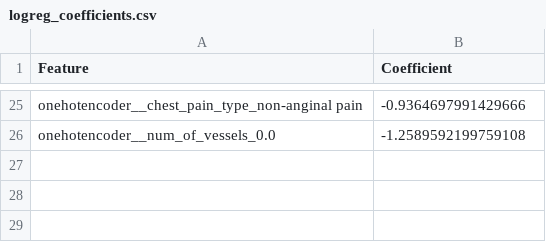
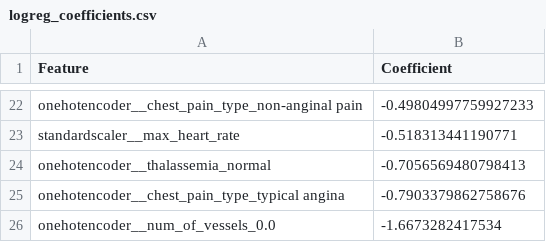
Before and after one commit to UBC-MDS/DSCI522-2425-25-heart_disease_predictor, a CSV file: results/tables/logistic_regression/logreg_coefficients.csv, drawn as a sheet; only a part is shown, gaps mark what is left out; addresses are those after the commit; the diff covers the shown part only; the diff names each change by its address in the sheet, - before the commit and + after, or states it on an @@ line.

Commit message:
Update model results

```diff
--- a/results/tables/logistic_regression/logreg_coefficients.csv
+++ b/results/tables/logistic_regression/logreg_coefficients.csv
-B22 (Coefficient): -0.9364697991429666
+B22 (Coefficient): -0.49804997759927233
+row 23: standardscaler__max_heart_rate | -0.518313441190771
+row 24: onehotencoder__thalassemia_normal | -0.7056569480798413
+row 25: onehotencoder__chest_pain_type_typical angina | -0.7903379862758676
-B26 (Coefficient): -1.2589592199759108
+B26 (Coefficient): -1.6673282417534
```
Also changed, not shown: 9 added rows, 12 removed rows and 11 edited cells elsewhere in this file, results/tables/decision_tree/decision_tree_cv_results.csv, results/tables/logistic_regression/logistic_regression_cv_results.csv, 5 other files.
